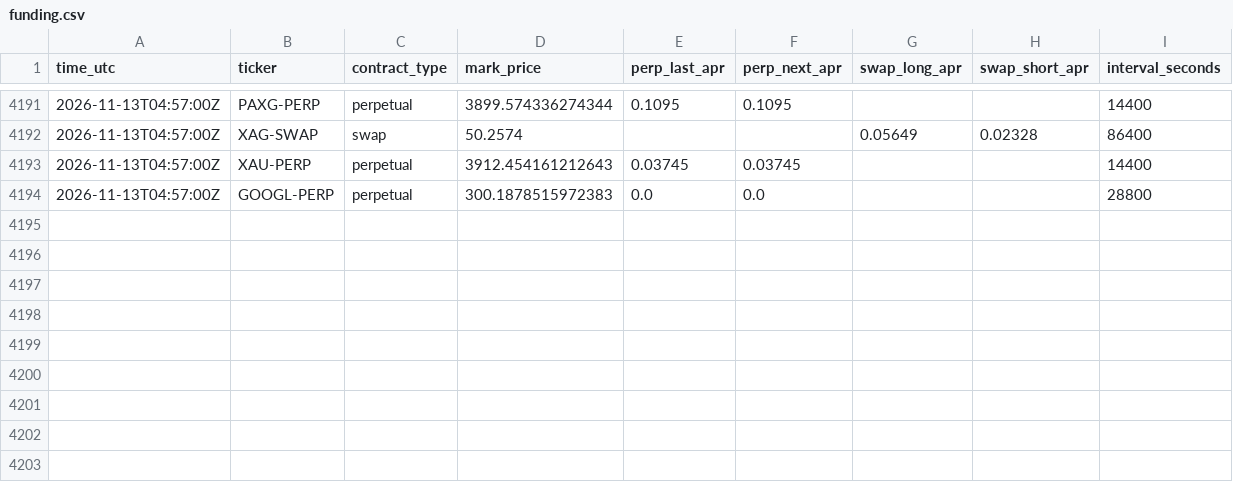
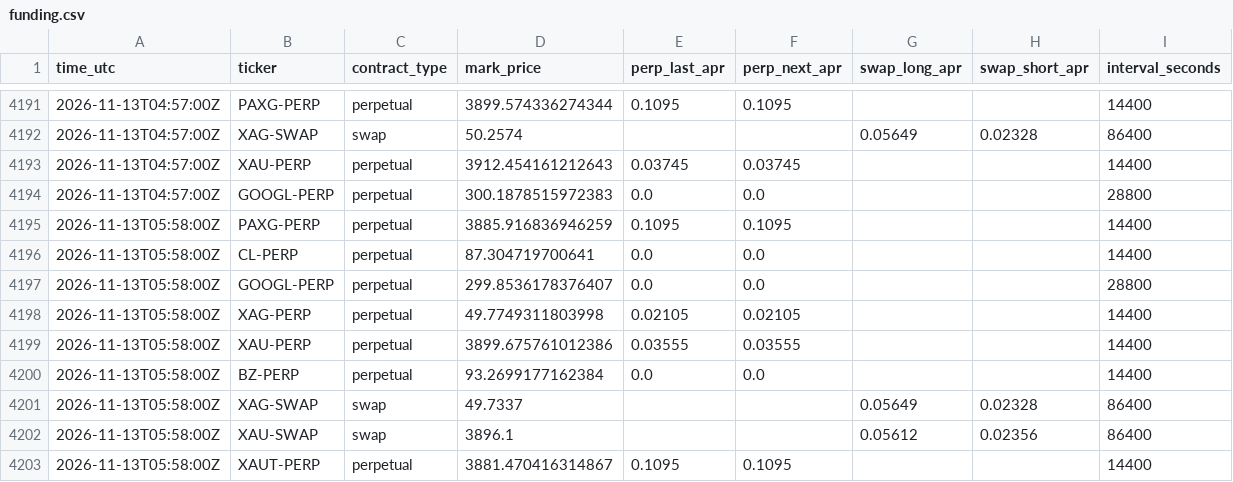
Before and after one commit to googoo0212-glitch/oi-monitor, a CSV file: data/funding.csv, drawn as a sheet; only a part is shown, gaps mark what is left out.

Commit message:
funding 2026-11-13T05:58Z

```diff
--- a/data/funding.csv
+++ b/data/funding.csv
@@ -4194 +4194,10 @@ time_utc,ticker,contract_type,mark_price,perp_last_apr,perp_next_apr,swap_long_a
 2026-11-13T04:57:00Z,GOOGL-PERP,perpetual,300.1878515972383,0.0,0.0,,,28800
+2026-11-13T05:58:00Z,PAXG-PERP,perpetual,3885.916836946259,0.1095,0.1095,,,14400
+2026-11-13T05:58:00Z,CL-PERP,perpetual,87.304719700641,0.0,0.0,,,14400
+2026-11-13T05:58:00Z,GOOGL-PERP,perpetual,299.8536178376407,0.0,0.0,,,28800
+2026-11-13T05:58:00Z,XAG-PERP,perpetual,49.7749311803998,0.02105,0.02105,,,14400
+2026-11-13T05:58:00Z,XAU-PERP,perpetual,3899.675761012386,0.03555,0.03555,,,14400
+2026-11-13T05:58:00Z,BZ-PERP,perpetual,93.2699177162384,0.0,0.0,,,14400
+2026-11-13T05:58:00Z,XAG-SWAP,swap,49.7337,,,0.05649,0.02328,86400
+2026-11-13T05:58:00Z,XAU-SWAP,swap,3896.1,,,0.05612,0.02356,86400
+2026-11-13T05:58:00Z,XAUT-PERP,perpetual,3881.470416314867,0.1095,0.1095,,,14400
```
Also changed, not shown: 1 other file.
